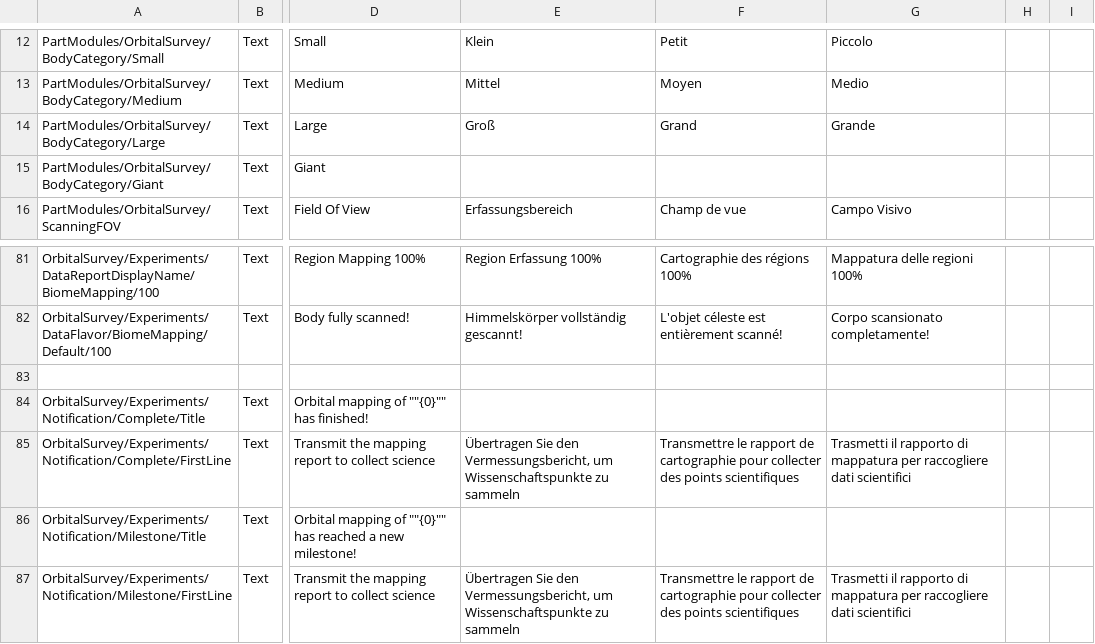
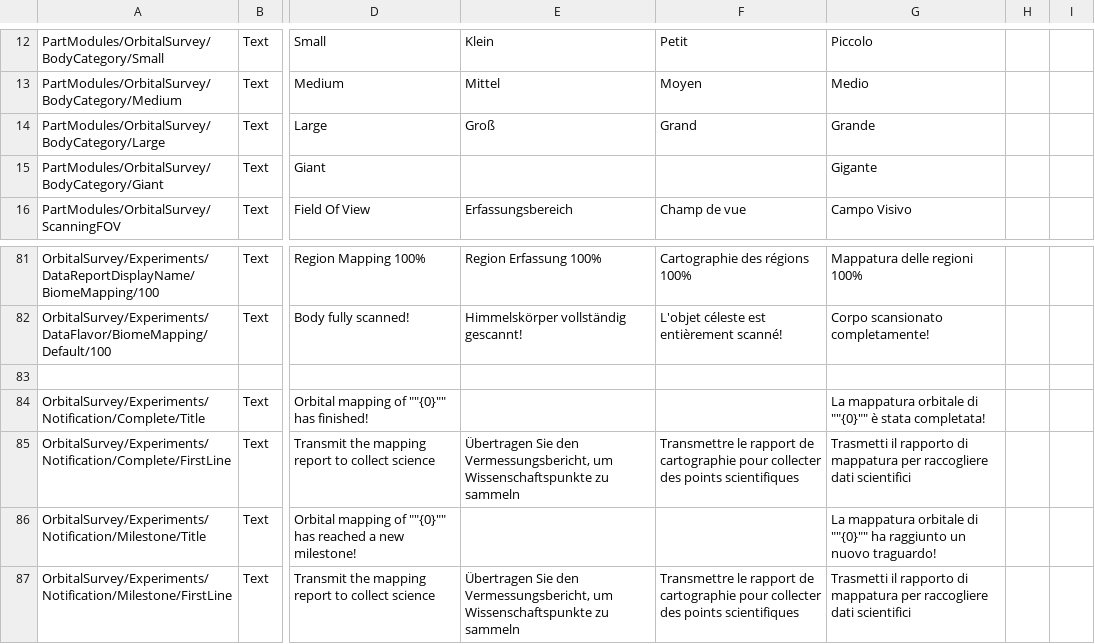
Before and after one commit to Falki-git/OrbitalSurvey, a CSV file: plugin_template/localizations/orbital_survey_localization.csv, drawn as a sheet; only a part is shown, gaps mark what is left out; the diff names each change by its address in the sheet, - before the commit and + after, or states it on an @@ line.

Commit message:
Update italian localization

```diff
--- a/plugin_template/localizations/orbital_survey_localization.csv
+++ b/plugin_template/localizations/orbital_survey_localization.csv
-G15: (empty)
+G15: Gigante
-G84: (empty)
+G84: La mappatura orbitale di ""{0}"" è stata completata!
-G86: (empty)
+G86: La mappatura orbitale di ""{0}"" ha raggiunto un nuovo traguardo!
```
